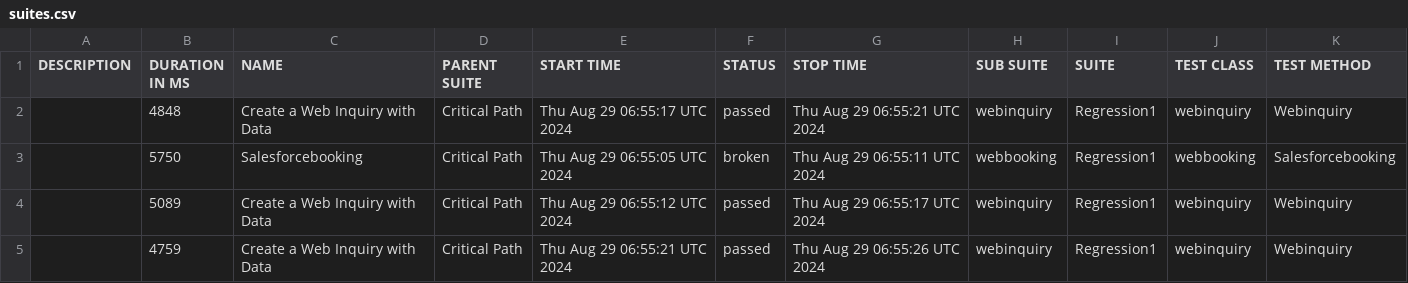
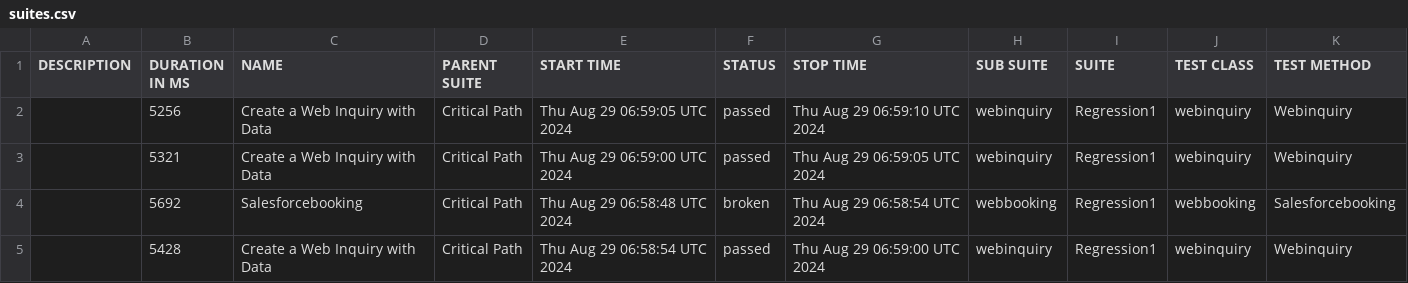
Before and after one commit to SachinTharaka/selenium, a CSV file: data/suites.csv, drawn as a sheet.

```diff
--- a/data/suites.csv
+++ b/data/suites.csv
@@ -1,5 +1,5 @@
 "DESCRIPTION","DURATION IN MS","NAME","PARENT SUITE","START TIME","STATUS","STOP TIME","SUB SUITE","SUITE","TEST CLASS","TEST METHOD"
-"","4848","Create a Web Inquiry with Data ","Critical Path","Thu Aug 29 06:55:17 UTC 2024","passed","Thu Aug 29 06:55:21 UTC 2024","webinquiry","Regression1","webinquiry","Webinquiry"
-"","5750","Salesforcebooking","Critical Path","Thu Aug 29 06:55:05 UTC 2024","broken","Thu Aug 29 06:55:11 UTC 2024","webbooking","Regression1","webbooking","Salesforcebooking"
-"","5089","Create a Web Inquiry with Data ","Critical Path","Thu Aug 29 06:55:12 UTC 2024","passed","Thu Aug 29 06:55:17 UTC 2024","webinquiry","Regression1","webinquiry","Webinquiry"
-"","4759","Create a Web Inquiry with Data ","Critical Path","Thu Aug 29 06:55:21 UTC 2024","passed","Thu Aug 29 06:55:26 UTC 2024","webinquiry","Regression1","webinquiry","Webinquiry"
+"","5256","Create a Web Inquiry with Data ","Critical Path","Thu Aug 29 06:59:05 UTC 2024","passed","Thu Aug 29 06:59:10 UTC 2024","webinquiry","Regression1","webinquiry","Webinquiry"
+"","5321","Create a Web Inquiry with Data ","Critical Path","Thu Aug 29 06:59:00 UTC 2024","passed","Thu Aug 29 06:59:05 UTC 2024","webinquiry","Regression1","webinquiry","Webinquiry"
+"","5692","Salesforcebooking","Critical Path","Thu Aug 29 06:58:48 UTC 2024","broken","Thu Aug 29 06:58:54 UTC 2024","webbooking","Regression1","webbooking","Salesforcebooking"
+"","5428","Create a Web Inquiry with Data ","Critical Path","Thu Aug 29 06:58:54 UTC 2024","passed","Thu Aug 29 06:59:00 UTC 2024","webinquiry","Regression1","webinquiry","Webinquiry"
```
Also changed, not shown: 23 other files.
